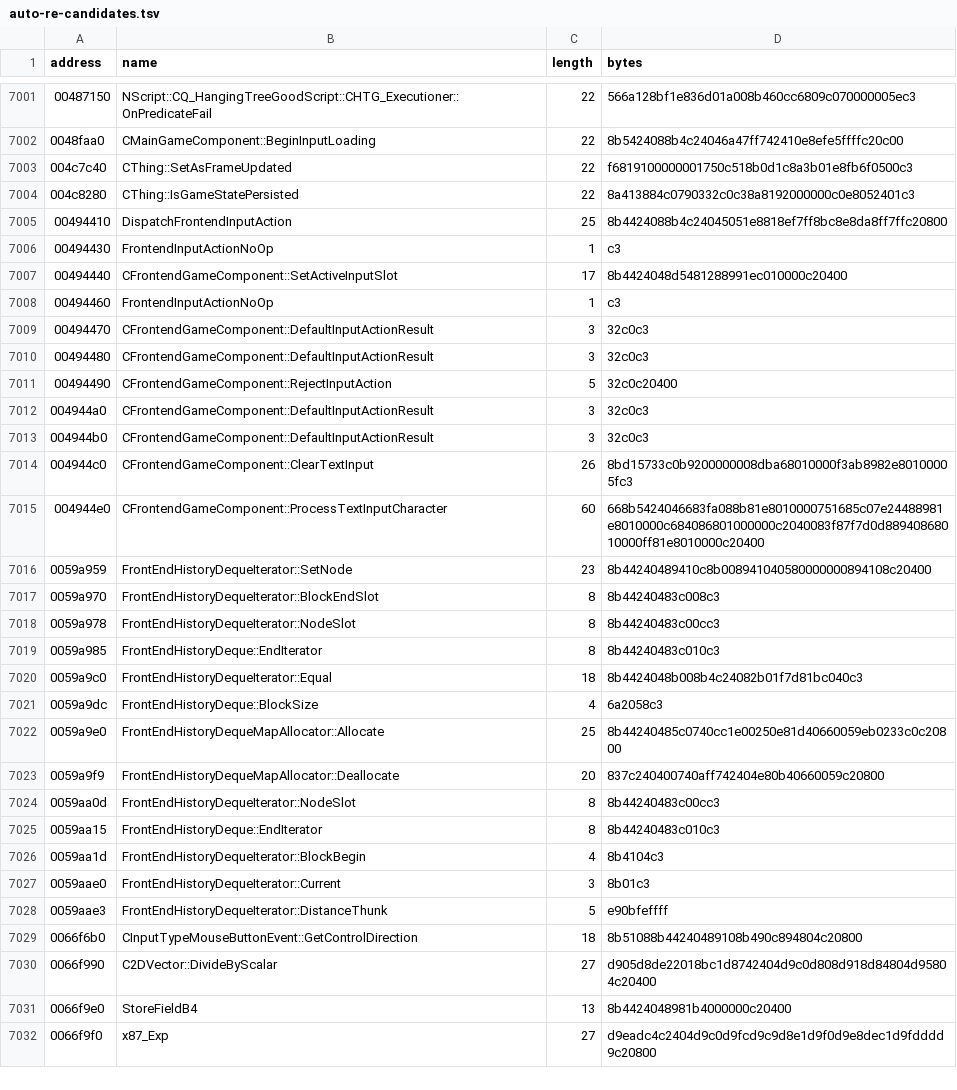
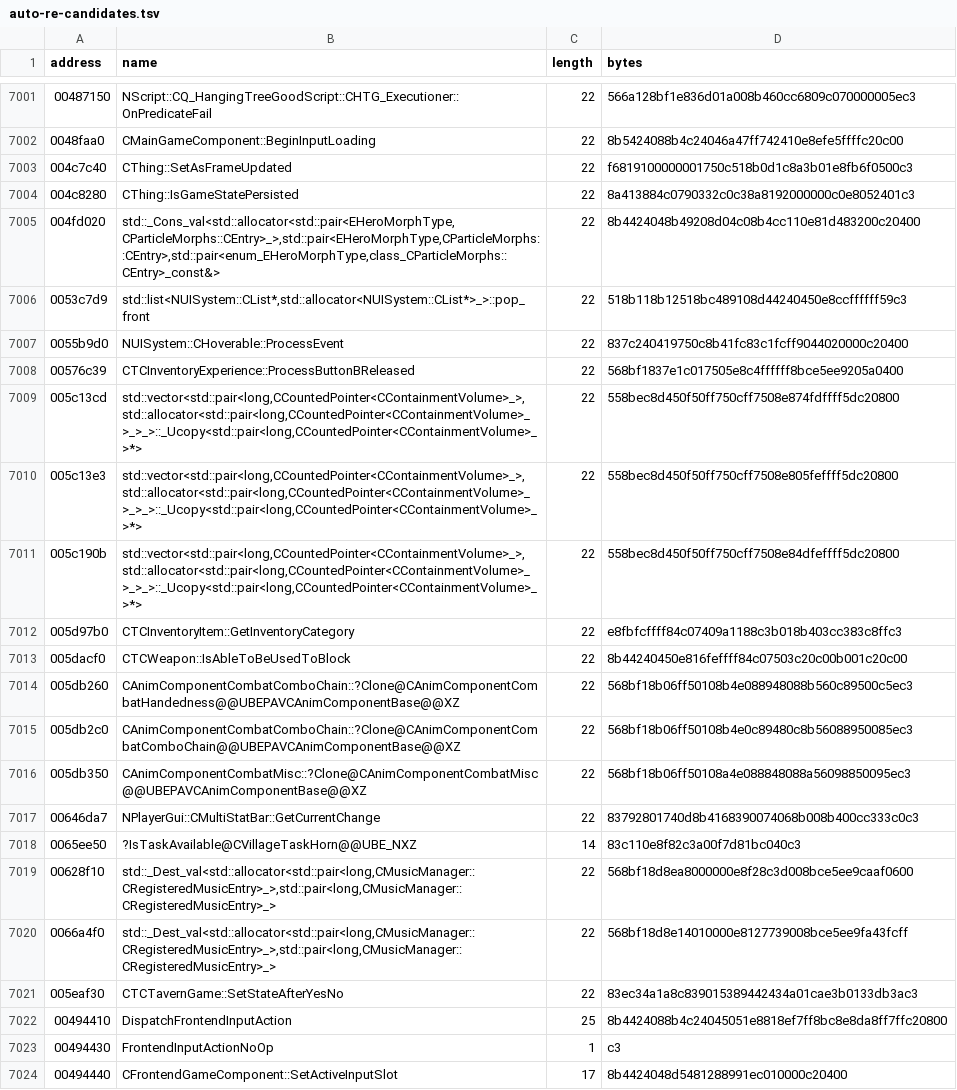
Before and after one commit to BuffJesus/FableDecomp, a TSV file: rebuild/oracles/auto-re-candidates.tsv, drawn as a sheet; only a part is shown, gaps mark what is left out; the shorter side is filled out with more unchanged rows; the diff covers the shown part only; the diff names each change by its address in the sheet, - before the commit and + after, or states it on an @@ line.

```diff
--- a/rebuild/oracles/auto-re-candidates.tsv
+++ b/rebuild/oracles/auto-re-candidates.tsv
+row 7005: 004fd020 | std::_Cons_val<std::allocator<std::pair<EHeroMorphType,CParticleMorphs::CEntry>_>,std::pair<EHeroMorphType,CParticleMorphs::CEntry>,std::pair<enum_EHeroMorphType,class_CParticleMorphs::CEntry>_const&> | 22 | 8b4424048b49208d04c08b4cc110e81d483200c20400
+row 7006: 0053c7d9 | std::list<NUISystem::CList*,std::allocator<NUISystem::CList*>_>::pop_front | 22 | 518b118b12518bc489108d44240450e8ccffffff59c3
+row 7007: 0055b9d0 | NUISystem::CHoverable::ProcessEvent | 22 | 837c240419750c8b41fc83c1fcff9044020000c20400
+row 7008: 00576c39 | CTCInventoryExperience::ProcessButtonBReleased | 22 | 568bf1837e1c017505e8c4ffffff8bce5ee9205a0400
+row 7009: 005c13cd | std::vector<std::pair<long,CCountedPointer<CContainmentVolume>_>,std::allocator<std::pair<long,CCountedPointer<CContainmentVolume>_>_>_>::_Ucopy<std::pair<long,CCountedPointer<CContainmentVolume>_>*> | 22 | 558bec8d450f50ff750cff7508e874fdffff5dc20800
+row 7010: 005c13e3 | std::vector<std::pair<long,CCountedPointer<CContainmentVolume>_>,std::allocator<std::pair<long,CCountedPointer<CContainmentVolume>_>_>_>::_Ucopy<std::pair<long,CCountedPointer<CContainmentVolume>_>*> | 22 | 558bec8d450f50ff750cff7508e805feffff5dc20800
+row 7011: 005c190b | std::vector<std::pair<long,CCountedPointer<CContainmentVolume>_>,std::allocator<std::pair<long,CCountedPointer<CContainmentVolume>_>_>_>::_Ucopy<std::pair<long,CCountedPointer<CContainmentVolume>_>*> | 22 | 558bec8d450f50ff750cff7508e84dfeffff5dc20800
+row 7012: 005d97b0 | CTCInventoryItem::GetInventoryCategory | 22 | e8fbfcffff84c07409a1188c3b018b403cc383c8ffc3
+row 7013: 005dacf0 | CTCWeapon::IsAbleToBeUsedToBlock | 22 | 8b44240450e816feffff84c07503c20c00b001c20c00
+row 7014: 005db260 | CAnimComponentCombatComboChain::?Clone@CAnimComponentCombatHandedness@@UBEPAVCAnimComponentBase@@XZ | 22 | 568bf18b06ff50108b4e088948088b560c89500c5ec3
+row 7015: 005db2c0 | CAnimComponentCombatComboChain::?Clone@CAnimComponentCombatComboChain@@UBEPAVCAnimComponentBase@@XZ | 22 | 568bf18b06ff50108b4e0c89480c8b56088950085ec3
+row 7016: 005db350 | CAnimComponentCombatMisc::?Clone@CAnimComponentCombatMisc@@UBEPAVCAnimComponentBase@@XZ | 22 | 568bf18b06ff50108a4e088848088a56098850095ec3
+row 7017: 00646da7 | NPlayerGui::CMultiStatBar::GetCurrentChange | 22 | 83792801740d8b4168390074068b008b400cc333c0c3
+row 7018: 0065ee50 | ?IsTaskAvailable@CVillageTaskHorn@@UBE_NXZ | 14 | 83c110e8f82c3a00f7d81bc040c3
+row 7019: 00628f10 | std::_Dest_val<std::allocator<std::pair<long,CMusicManager::CRegisteredMusicEntry>_>,std::pair<long,CMusicManager::CRegisteredMusicEntry>_> | 22 | 568bf18d8ea8000000e8f28c3d008bce5ee9caaf0600
+row 7020: 0066a4f0 | std::_Dest_val<std::allocator<std::pair<long,CMusicManager::CRegisteredMusicEntry>_>,std::pair<long,CMusicManager::CRegisteredMusicEntry>_> | 22 | 568bf18d8e14010000e8127739008bce5ee9fa43fcff
+row 7021: 005eaf30 | CTCTavernGame::SetStateAfterYesNo | 22 | 83ec34a1a8c839015389442434a01cae3b0133db3ac3
```
Also changed, not shown: 17 added rows, 15 removed rows and 4 edited cells elsewhere in this file, 40 other files.
